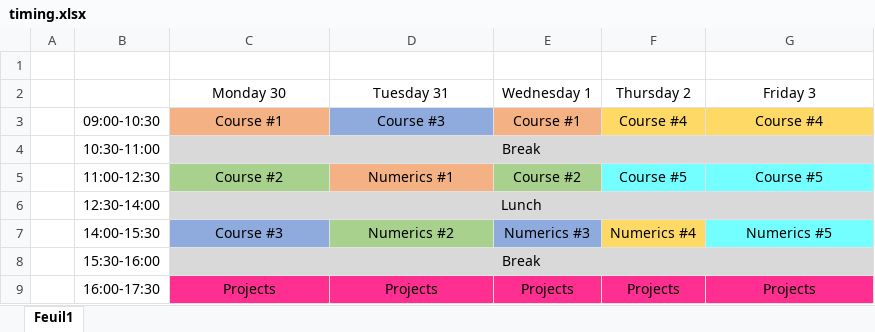
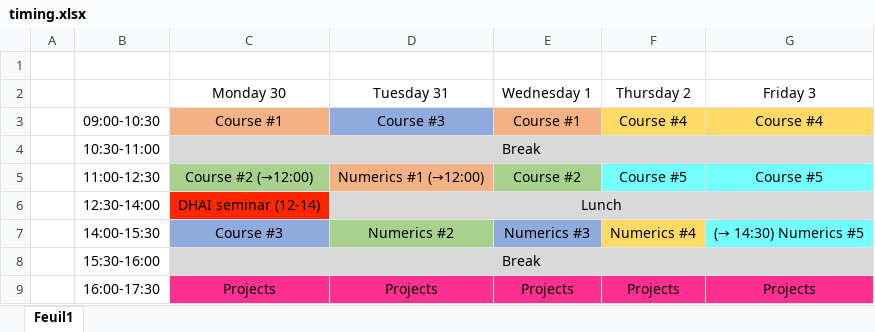
Before and after one commit to dhai-seminar/dhai-seminar.github.io, an Excel workbook: master-data/timing.xlsx, sheet Feuil1, drawn as a sheet; values as stored, in another font and other column widths than the file's, no borders; the diff names each change by its address in the sheet, - before the commit and + after, or states it on an @@ line.

Commit message:
update timing

```diff
--- a/master-data/timing.xlsx (sheet Feuil1)
+++ b/master-data/timing.xlsx (sheet Feuil1)
-C5 (Monday 30): Course #2
+C5 (Monday 30): Course #2 (→12:00)
-D5 (Tuesday 31): Numerics #1
+D5 (Tuesday 31): Numerics #1 (→12:00)
-C6 (Monday 30): Lunch
+C6 (Monday 30): DHAI seminar (12-14)
-C6 fill: #D9D9D9
+C6 fill: #FF2600
-C6:G6 merged
-D6 (Tuesday 31): (empty)
+D6 (Tuesday 31): Lunch
+D6:G6 merged
-G7 (Friday 3): Numerics #5
+G7 (Friday 3): (→ 14:30) Numerics #5
```
Also changed, not shown: 2 other files.
